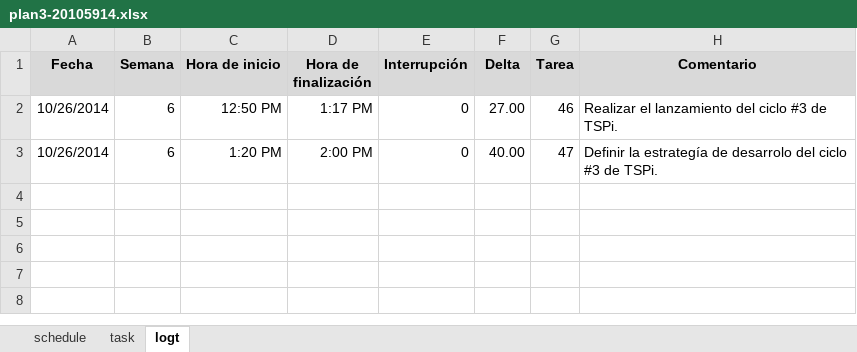
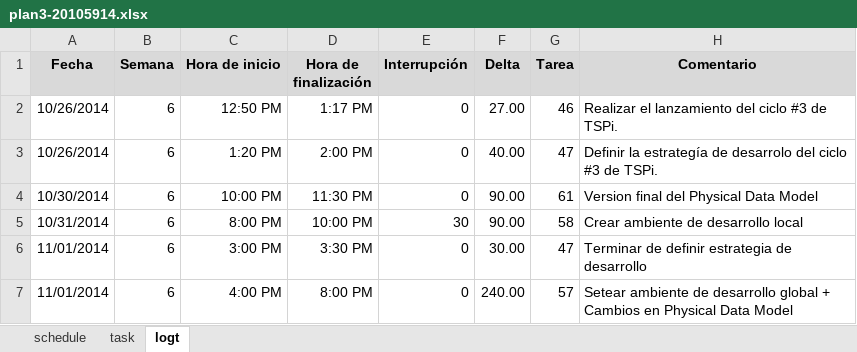
Before and after one commit to jw92/PPR, an Excel workbook: tspi/ciclo-3/plan3-20105914.xlsx, sheet logt, drawn as a sheet; values as stored, in another font and other column widths than the file's, no borders; the diff names each change by its address in the sheet, - before the commit and + after, or states it on an @@ line.

Commit message:
Modificar mi log

```diff
--- a/tspi/ciclo-3/plan3-20105914.xlsx (sheet logt)
+++ b/tspi/ciclo-3/plan3-20105914.xlsx (sheet logt)
+row 4: 10/30/2014 | 6 | 10:00 PM | 11:30 PM | 0 | 90.00 | 61 | Version final del Physical Data Model
+row 5: 10/31/2014 | 6 | 8:00 PM | 10:00 PM | 30 | 90.00 | 58 | Crear ambiente de desarrollo local
+row 6: 11/01/2014 | 6 | 3:00 PM | 3:30 PM | 0 | 30.00 | 47 | Terminar de definir estrategia de desarrollo
+row 7: 11/01/2014 | 6 | 4:00 PM | 8:00 PM | 0 | 240.00 | 57 | Setear ambiente de desarrollo global + Cambios en Physical Data Model
```
Also changed, not shown: sheet schedule, sheet task.
